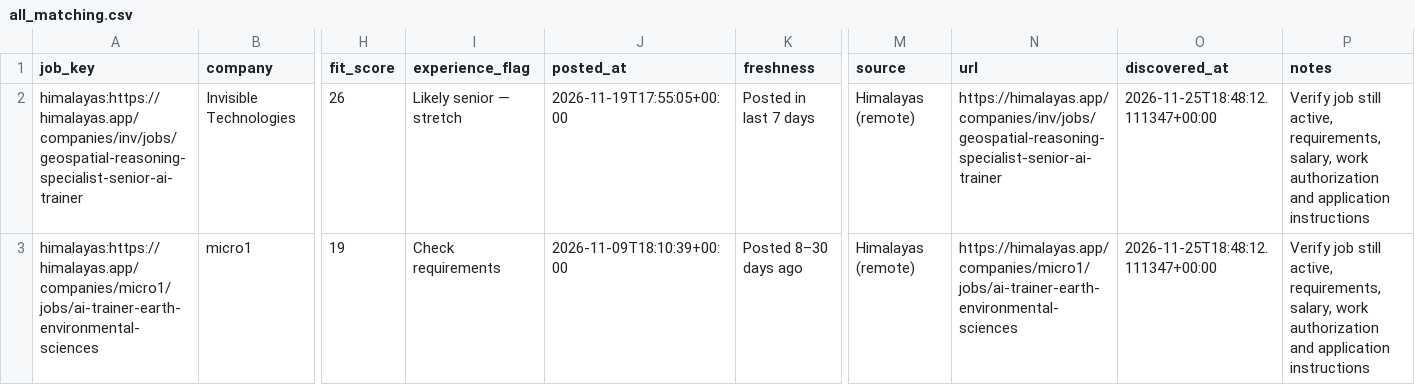
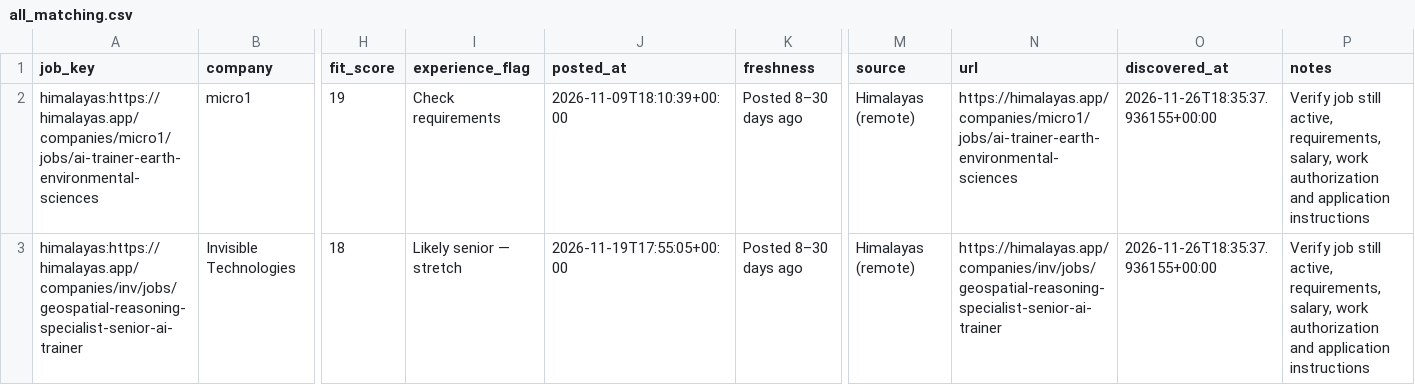
Before and after one commit to jaseemk-777/jaseemk-777-gis-job-hunter-v2-, a CSV file: reports/all_matching.csv, drawn as a sheet; only a part is shown, gaps mark what is left out; removed rows and columns are numbered as before the commit, all else as after; rows hold the shown columns only; the diff names each change by its address in the sheet, - before the commit and + after, or states it on an @@ line.

```diff
--- a/reports/all_matching.csv
+++ b/reports/all_matching.csv
-row 2: himalayas:https://himalayas.app/companies/inv/jobs/geospatial-reasoning-specialist-senior-ai-trainer | Invisible Technologies | 26 | Likely senior — stretch | 2026-11-19T17:55:05+00:00 | Posted in last 7 days | Himalayas (remote) | https://himalayas.app/companies/inv/jobs/geospatial-reasoning-specialist-senior-ai-trainer | 2026-11-25T18:48:12.111347+00:00 | Verify job still active, requirements, salary, work authorization and application instructions
-O2 (discovered_at): 2026-11-25T18:48:12.111347+00:00
+O2 (discovered_at): 2026-11-26T18:35:37.936155+00:00
+row 3: himalayas:https://himalayas.app/companies/inv/jobs/geospatial-reasoning-specialist-senior-ai-trainer | Invisible Technologies | 18 | Likely senior — stretch | 2026-11-19T17:55:05+00:00 | Posted 8–30 days ago | Himalayas (remote) | https://himalayas.app/companies/inv/jobs/geospatial-reasoning-specialist-senior-ai-trainer | 2026-11-26T18:35:37.936155+00:00 | Verify job still active, requirements, salary, work authorization and application instructions
```
Also changed, not shown: 4 other files.
